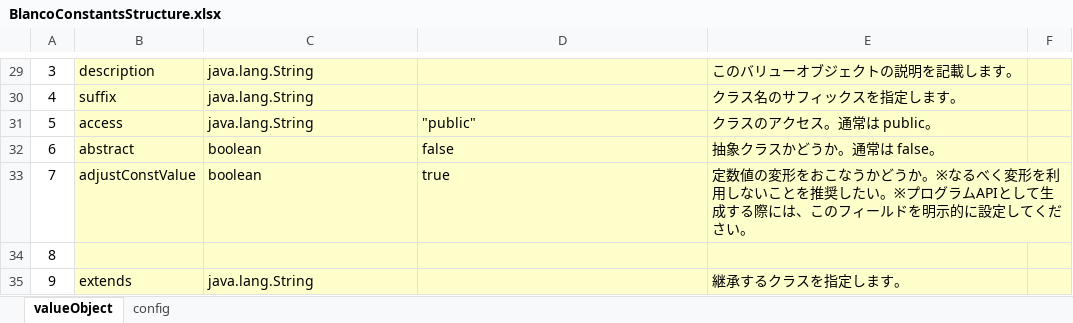
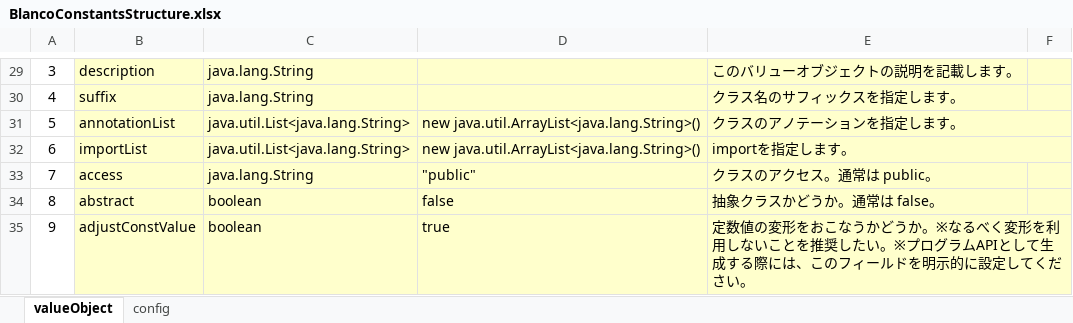
Before and after one commit to uedaueo/blancoConstants, an Excel workbook: meta/program/BlancoConstantsStructure.xlsx, sheet valueObject, drawn as a sheet; only a part is shown, gaps mark what is left out; the shorter side is filled out with more unchanged rows; values as stored, in another font and other column widths than the file's, no borders; addresses are those after the commit; the diff names each change by its address in the sheet, - before the commit and + after, or states it on an @@ line.

```diff
--- a/meta/program/BlancoConstantsStructure.xlsx (sheet valueObject)
+++ b/meta/program/BlancoConstantsStructure.xlsx (sheet valueObject)
+row 31: 5 | annotationList | java.util.List<java.lang.String> | new java.util.ArrayList<java.lang.String>() | クラスのアノテーションを指定します。
+row 32: 6 | importList | java.util.List<java.lang.String> | new java.util.ArrayList<java.lang.String>() | importを指定します。
@@ column A renumbered from row 33 down @@
```
Also changed, not shown: meta/constants/BlancoConstantsSample.xlsx, 7 other files.
